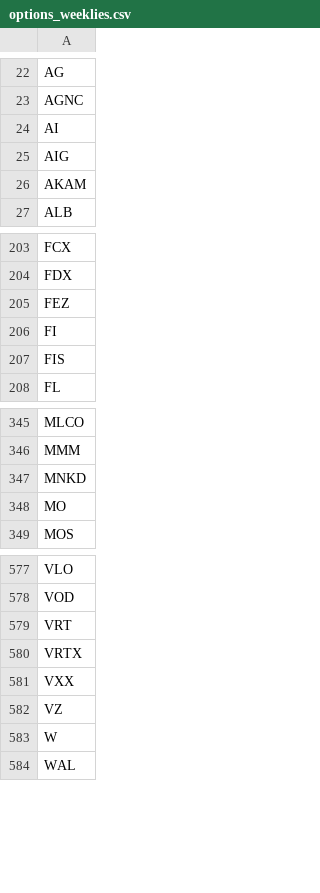
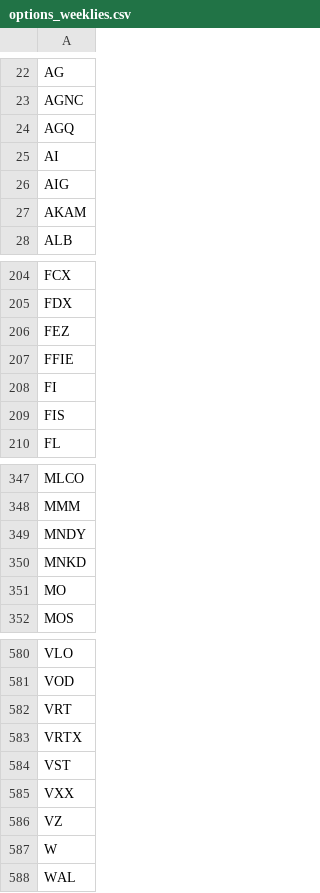
Before and after one commit to melder/symbols_options_csvs, a CSV file: options_weeklies.csv, drawn as a sheet; only a part is shown, gaps mark what is left out.

```diff
--- a/options_weeklies.csv
+++ b/options_weeklies.csv
@@ -23,2 +23,3 @@ AG
 AGNC
+AGQ
 AI
@@ -205,2 +206,3 @@ FDX
 FEZ
+FFIE
 FI
@@ -346,2 +348,3 @@ MLCO
 MMM
+MNDY
 MNKD
@@ -580,2 +583,3 @@ VRT
 VRTX
+VST
 VXX
```
Also changed, not shown: options.csv, symbols.csv, 1 other file.
